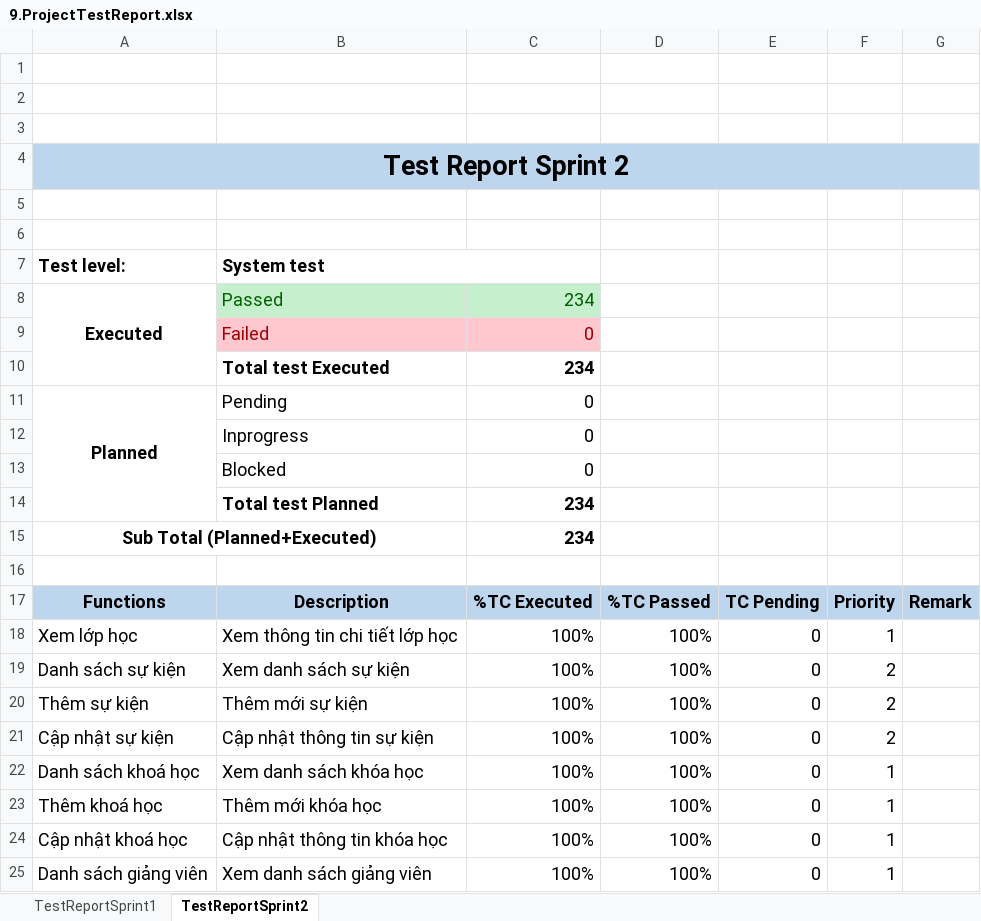
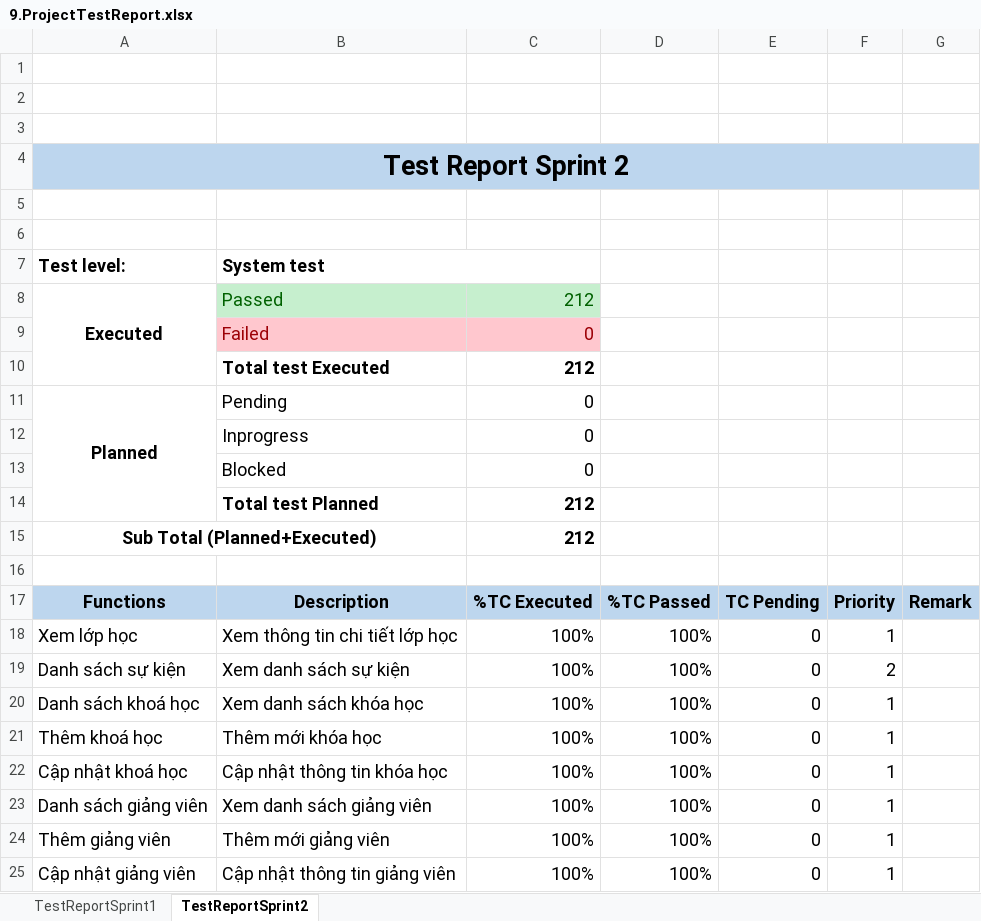
Before and after one commit to KLTN-2025/ANTHTTVA0028, an Excel workbook: Document_DATN/9.ProjectTestReport.xlsx, sheet TestReportSprint2, drawn as a sheet; only a part is shown; the shorter side is filled out with more unchanged rows; values as stored, in another font and other column widths than the file's, no borders; the diff names each change by its address in the sheet, - before the commit and + after, or states it on an @@ line.

```diff
--- a/Document_DATN/9.ProjectTestReport.xlsx (sheet TestReportSprint2)
+++ b/Document_DATN/9.ProjectTestReport.xlsx (sheet TestReportSprint2)
-C8: 234
+C8: 212
-C10: 234
+C10: 212
-C14:C15: 234
+C14:C15: 212
-row 20: Thêm sự kiện | Thêm mới sự kiện | 100% | 100% | 0 | 2
-row 21: Cập nhật sự kiện | Cập nhật thông tin sự kiện | 100% | 100% | 0 | 2
```
Also changed, not shown: Document_DATN/10. ProductSprintBacklog.xlsx, 4 other files.
